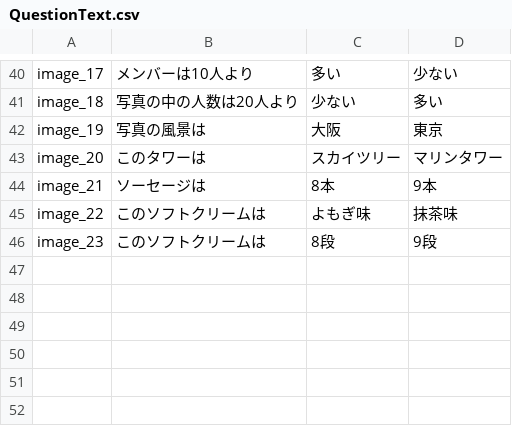
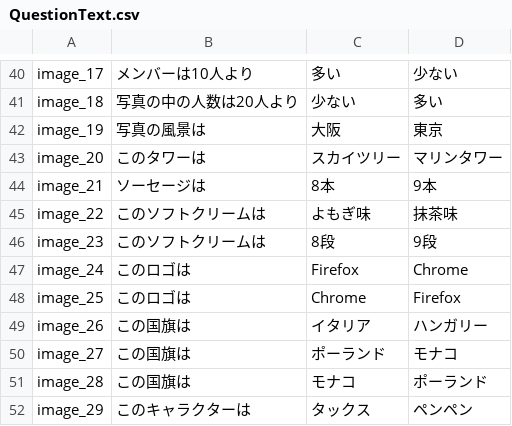
Before and after one commit to superreader/CyberAgent, a CSV file: CyberAgent/QuestionText.csv, drawn as a sheet; only a part is shown, gaps mark what is left out; the diff names each change by its address in the sheet, - before the commit and + after, or states it on an @@ line.

```diff
--- a/CyberAgent/QuestionText.csv
+++ b/CyberAgent/QuestionText.csv
+row 47: image_24 | このロゴは | Firefox | Chrome
+row 48: image_25 | このロゴは | Chrome | Firefox
+row 49: image_26 | この国旗は | イタリア | ハンガリー
+row 50: image_27 | この国旗は | ポーランド | モナコ
+row 51: image_28 | この国旗は | モナコ | ポーランド
+row 52: image_29 | このキャラクターは | タックス | ペンペン
```
Also changed, not shown: 8 other files.
